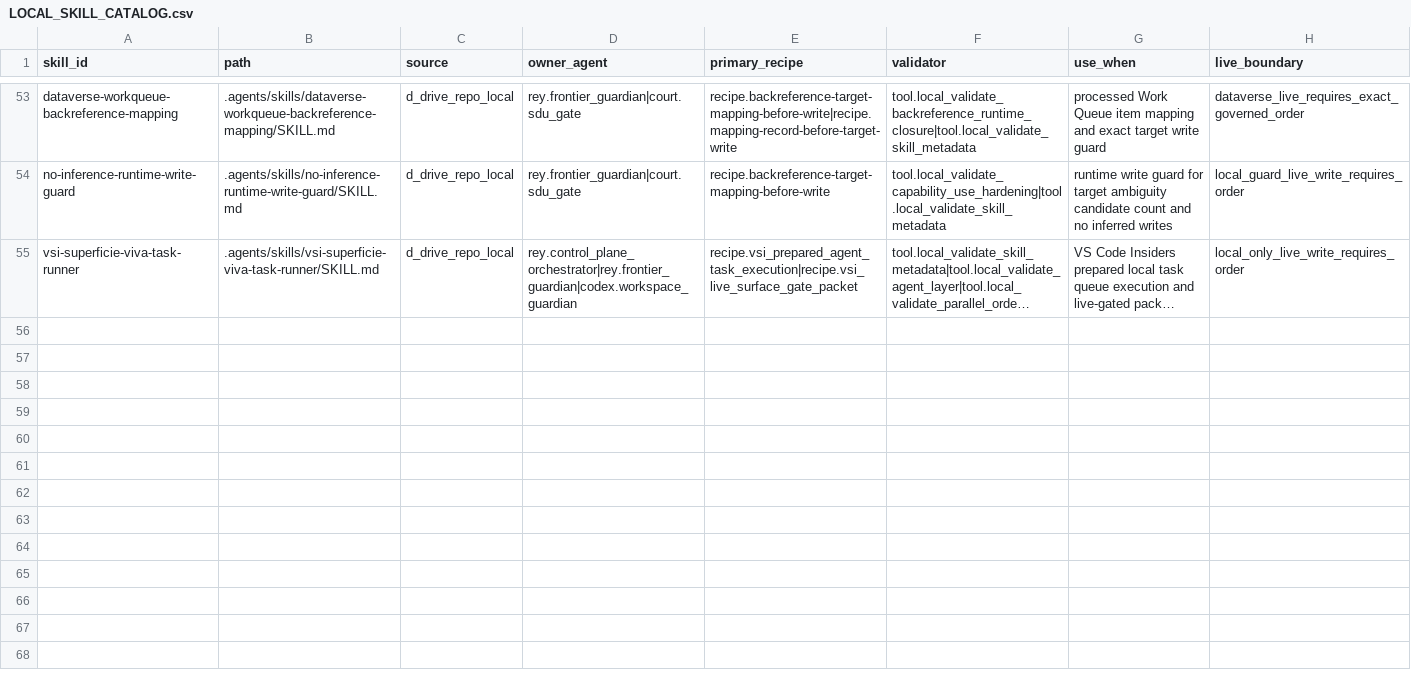
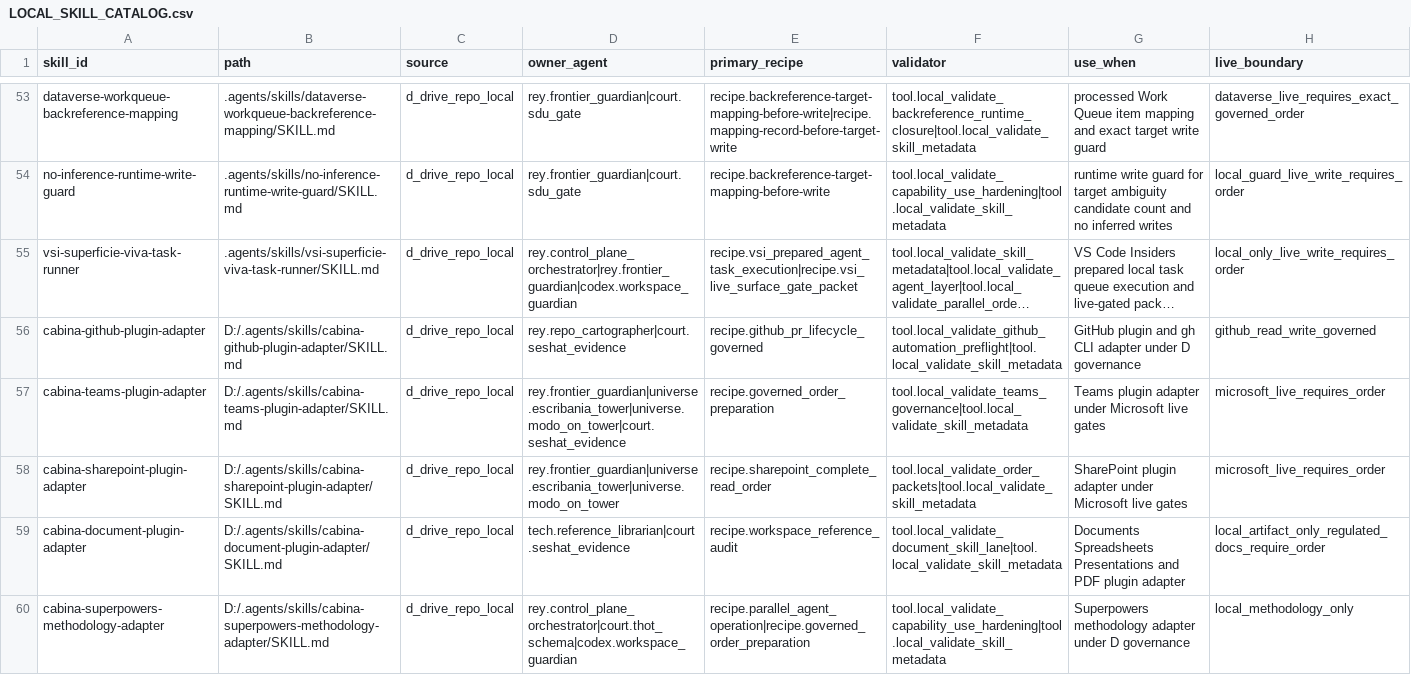
Before and after one commit to universo-rey/cabina-universal-d, a CSV file: .agents/codex/matrices/LOCAL_SKILL_CATALOG.csv, drawn as a sheet; only a part is shown, gaps mark what is left out; long unchanged cells end in …; the diff names each change by its address in the sheet, - before the commit and + after, or states it on an @@ line.

Commit message:
reconcile(phase2): add skill metadata fusion ISSUE-RECON-004

```diff
--- a/.agents/codex/matrices/LOCAL_SKILL_CATALOG.csv
+++ b/.agents/codex/matrices/LOCAL_SKILL_CATALOG.csv
+row 56: cabina-github-plugin-adapter | D:/.agents/skills/cabina-github-plugin-adapter/SKILL.md | d_drive_repo_local | rey.repo_cartographer|court.seshat_evidence | recipe.github_pr_lifecycle_governed | tool.local_validate_github_automation_preflight|tool.local_validate_skill_metadata | GitHub plugin and gh CLI adapter under D governance | github_read_write_governed
+row 57: cabina-teams-plugin-adapter | D:/.agents/skills/cabina-teams-plugin-adapter/SKILL.md | d_drive_repo_local | rey.frontier_guardian|universe.escribania_tower|universe.modo_on_tower|court.seshat_evidence | recipe.governed_order_preparation | tool.local_validate_teams_governance|tool.local_validate_skill_metadata | Teams plugin adapter under Microsoft live gates | microsoft_live_requires_order
+row 58: cabina-sharepoint-plugin-adapter | D:/.agents/skills/cabina-sharepoint-plugin-adapter/SKILL.md | d_drive_repo_local | rey.frontier_guardian|universe.escribania_tower|universe.modo_on_tower | recipe.sharepoint_complete_read_order | tool.local_validate_order_packets|tool.local_validate_skill_metadata | SharePoint plugin adapter under Microsoft live gates | microsoft_live_requires_order
+row 59: cabina-document-plugin-adapter | D:/.agents/skills/cabina-document-plugin-adapter/SKILL.md | d_drive_repo_local | tech.reference_librarian|court.seshat_evidence | recipe.workspace_reference_audit | tool.local_validate_document_skill_lane|tool.local_validate_skill_metadata | Documents Spreadsheets Presentations and PDF plugin adapter | local_artifact_only_regulated_docs_require_order
+row 60: cabina-superpowers-methodology-adapter | D:/.agents/skills/cabina-superpowers-methodology-adapter/SKILL.md | d_drive_repo_local | rey.control_plane_orchestrator|court.thot_schema|codex.workspace_guardian | recipe.parallel_agent_operation|recipe.governed_order_preparation | tool.local_validate_capability_use_hardening|tool.local_validate_skill_metadata | Superpowers methodology adapter under D governance | local_methodology_only
```
Also changed, not shown: .agents/codex/skills/SKILL_USAGE_MATRIX.csv, 2 other files.
